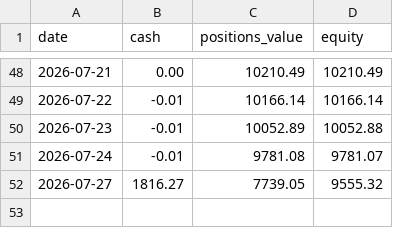
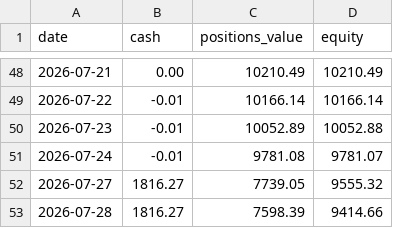
Before and after one commit to tercanemir/halal-paper-bot, a CSV file: data/equity_history.csv, drawn as a sheet; only a part is shown, gaps mark what is left out; the diff names each change by its address in the sheet, - before the commit and + after, or states it on an @@ line.

Commit message:
chore: daily tick 2026-07-28

```diff
--- a/data/equity_history.csv
+++ b/data/equity_history.csv
+row 53: 2026-07-28 | 1816.27 | 7598.39 | 9414.66
```
